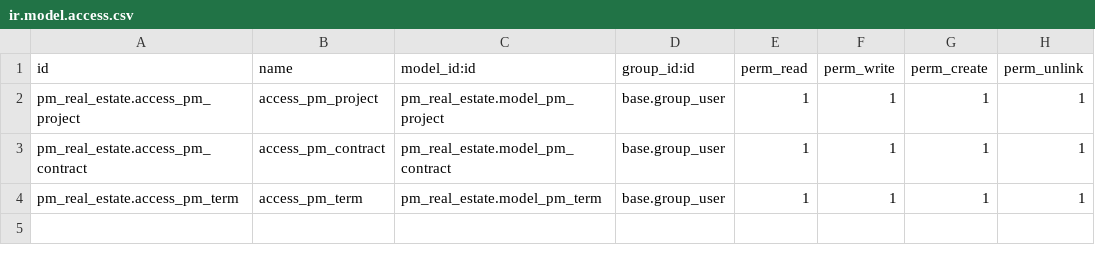
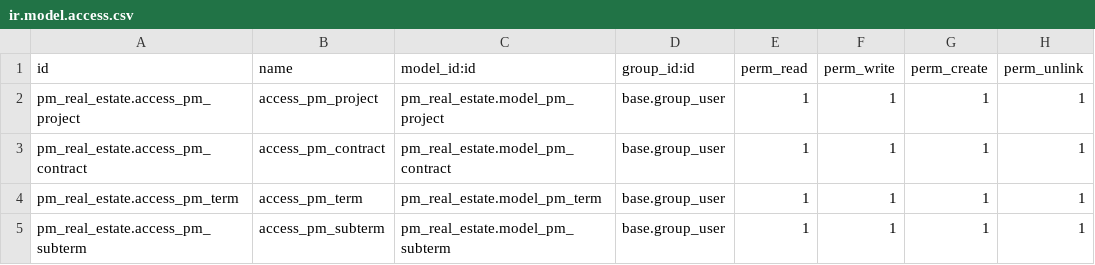
Before and after one commit to Ahmedhany587/Real-Estate-PM-ODOO, a CSV file: security/ir.model.access.csv, drawn as a sheet.

Commit message:
[feature] Add the base for the subterm model

```diff
--- a/security/ir.model.access.csv
+++ b/security/ir.model.access.csv
@@ -4 +4,2 @@ pm_real_estate.access_pm_contract,access_pm_contract,pm_real_estate.model_pm_con
 pm_real_estate.access_pm_term,access_pm_term,pm_real_estate.model_pm_term,base.group_user,1,1,1,1
+pm_real_estate.access_pm_subterm,access_pm_subterm,pm_real_estate.model_pm_subterm,base.group_user,1,1,1,1
```
Also changed, not shown: 5 other files.
